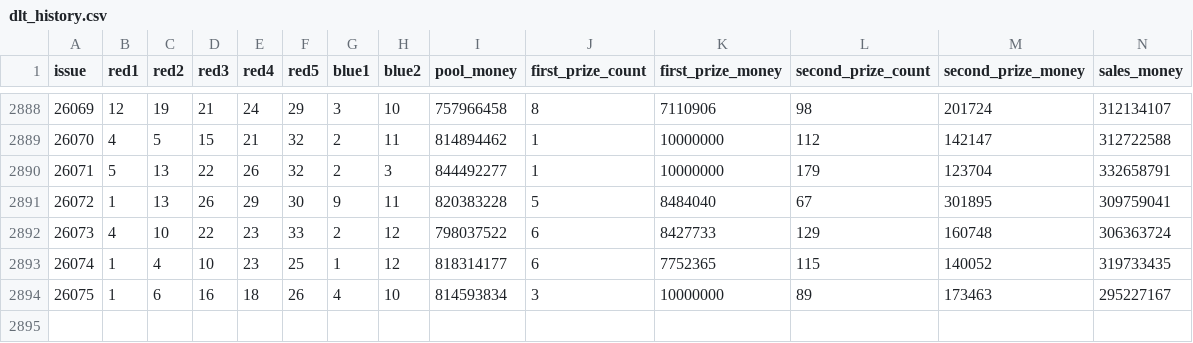
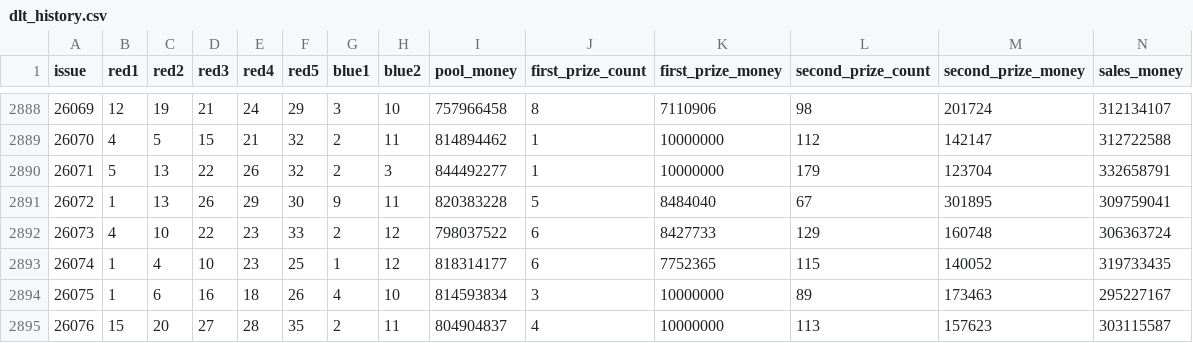
Before and after one commit to XIUDENBENNY/ruyi-dlt-web, a CSV file: data/dlt_history.csv, drawn as a sheet; only a part is shown, gaps mark what is left out; rows hold the shown columns only; the diff names each change by its address in the sheet, - before the commit and + after, or states it on an @@ line.

```diff
--- a/data/dlt_history.csv
+++ b/data/dlt_history.csv
+row 2895: 26076 | 15 | 20 | 27 | 28 | 35 | 2 | 11 | 804904837 | 4 | 10000000 | 113 | 157623 | 303115587
```
Also changed, not shown: docs/data/dlt_history.csv, 1 other file.
